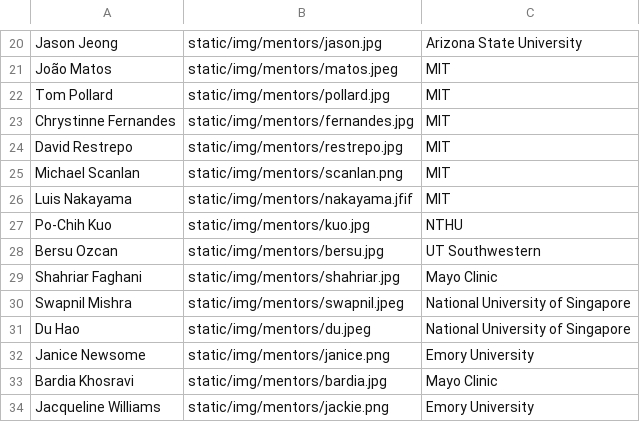
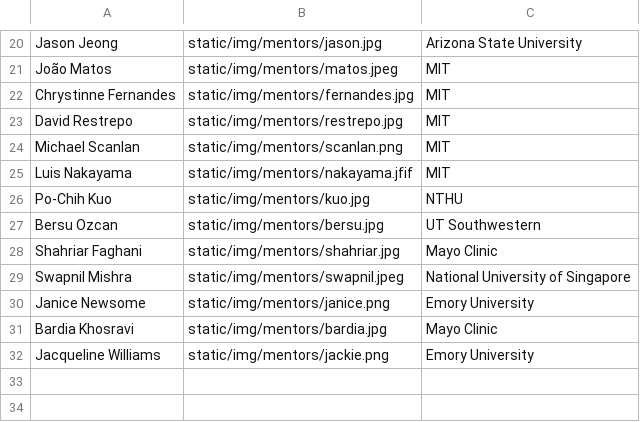
Before and after one commit to Emory-HITI/emory-hiti.github.io, a CSV file: data/mentors.csv, drawn as a sheet; only a part is shown, gaps mark what is left out; the diff names each change by its address in the sheet, - before the commit and + after, or states it on an @@ line.

```diff
--- a/data/mentors.csv
+++ b/data/mentors.csv
-row 22: Tom Pollard | static/img/mentors/pollard.jpg | MIT
-row 31: Du Hao | static/img/mentors/du.jpeg | National University of Singapore
```
Also changed, not shown: 9 other files.
